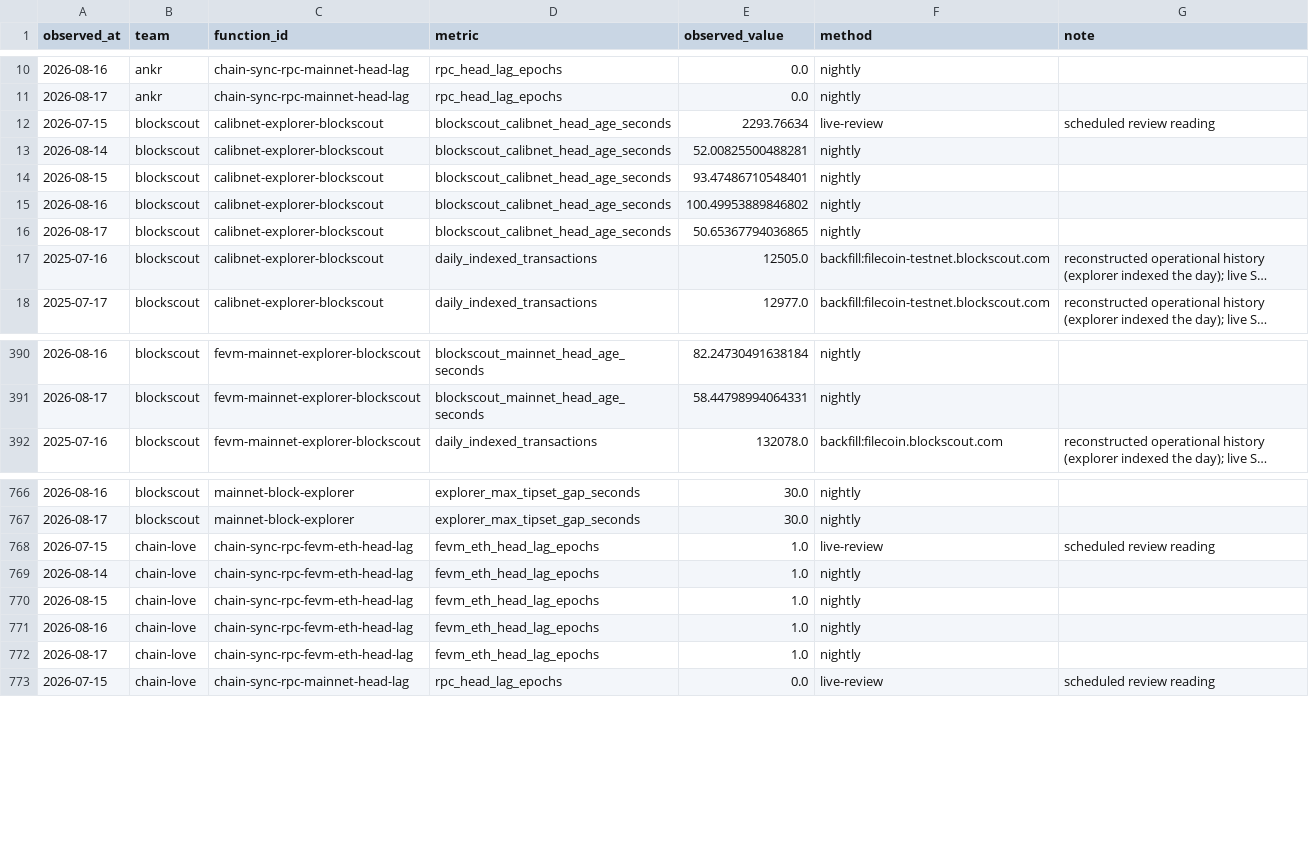
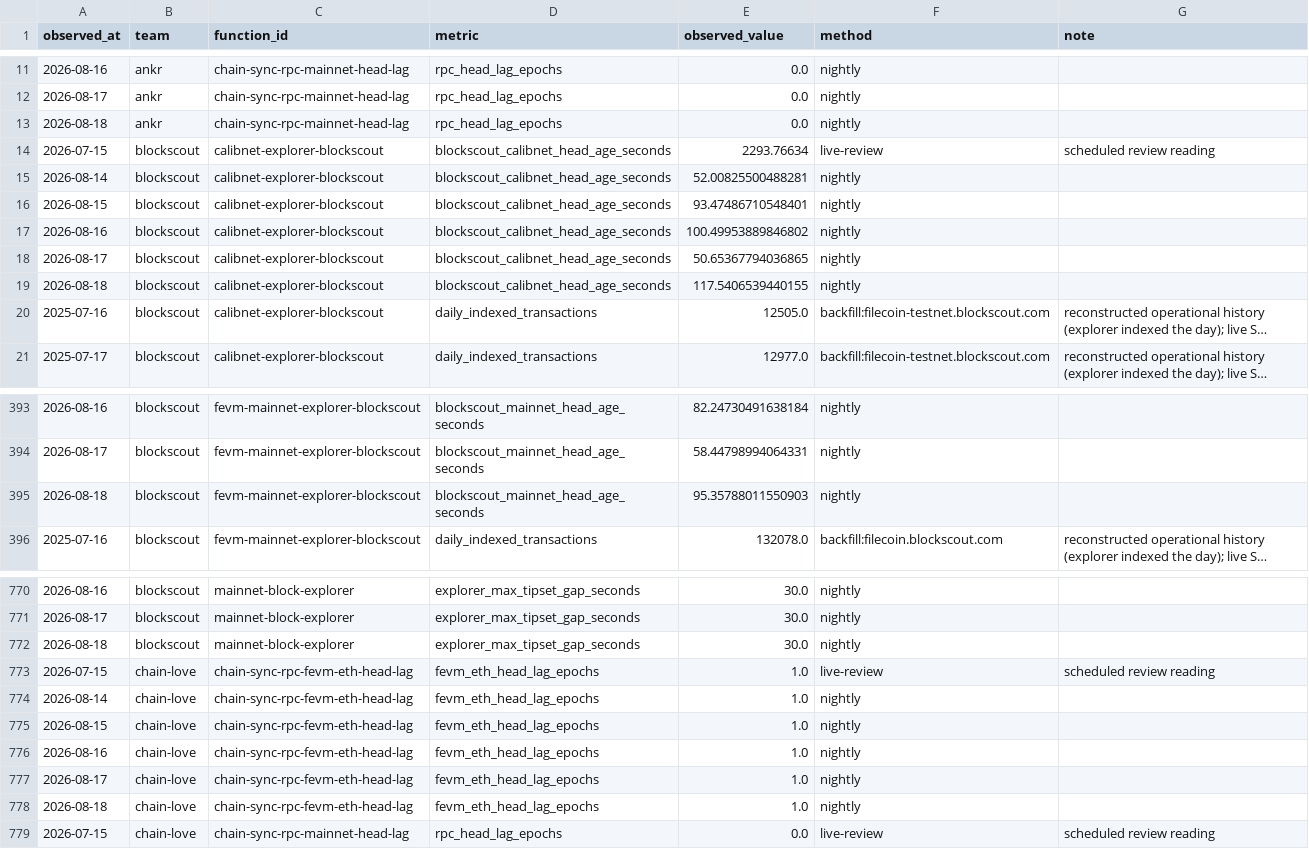
Before and after one commit to filecoin-project/pgf-monitor, a CSV file: data/observations.csv, drawn as a sheet; only a part is shown, gaps mark what is left out; long unchanged cells end in …; the diff covers the shown part only; the diff names each change by its address in the sheet, - before the commit and + after, or states it on an @@ line.

```diff
--- a/data/observations.csv
+++ b/data/observations.csv
+row 13: 2026-08-18 | ankr | chain-sync-rpc-mainnet-head-lag | rpc_head_lag_epochs | 0.0 | nightly
+row 19: 2026-08-18 | blockscout | calibnet-explorer-blockscout | blockscout_calibnet_head_age_seconds | 117.5406539440155 | nightly
+row 395: 2026-08-18 | blockscout | fevm-mainnet-explorer-blockscout | blockscout_mainnet_head_age_seconds | 95.35788011550903 | nightly
+row 772: 2026-08-18 | blockscout | mainnet-block-explorer | explorer_max_tipset_gap_seconds | 30.0 | nightly
+row 778: 2026-08-18 | chain-love | chain-sync-rpc-fevm-eth-head-lag | fevm_eth_head_lag_epochs | 1.0 | nightly
```
Also changed, not shown: 27 added rows elsewhere in this file, data/thresholds.csv.
